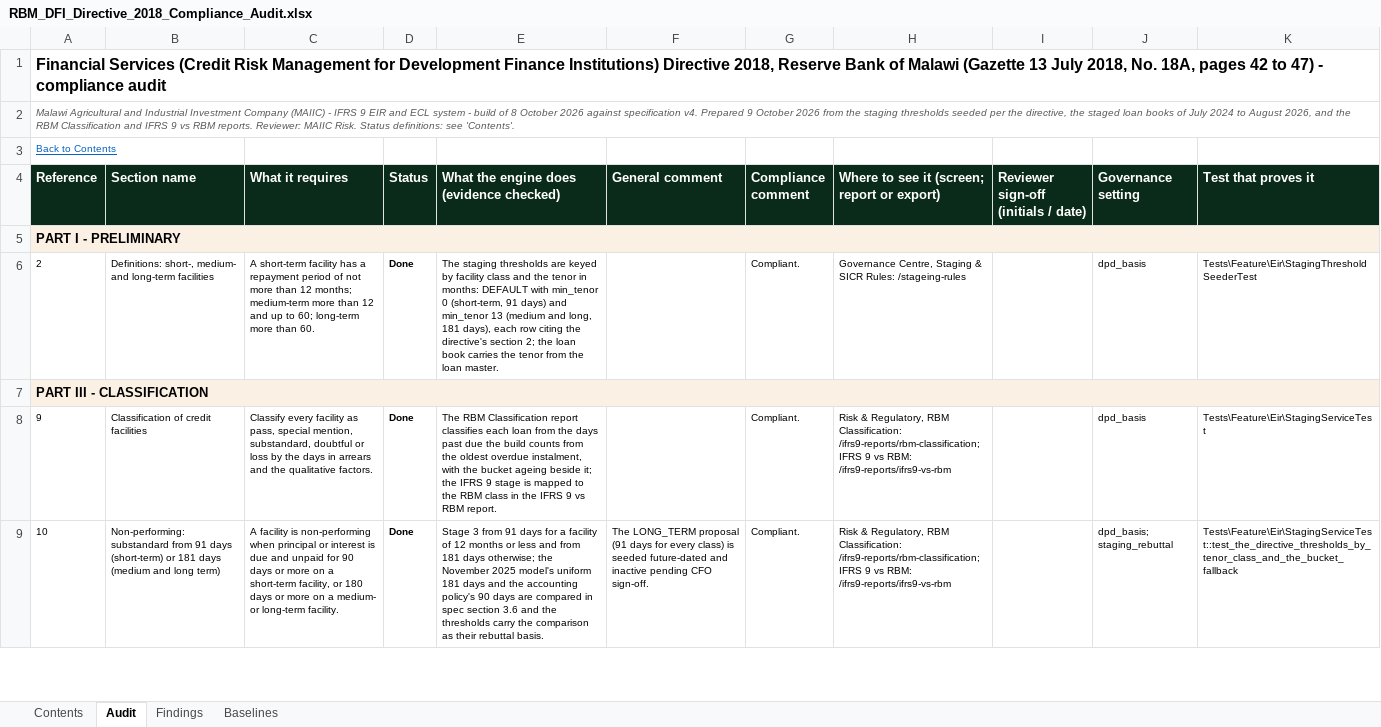
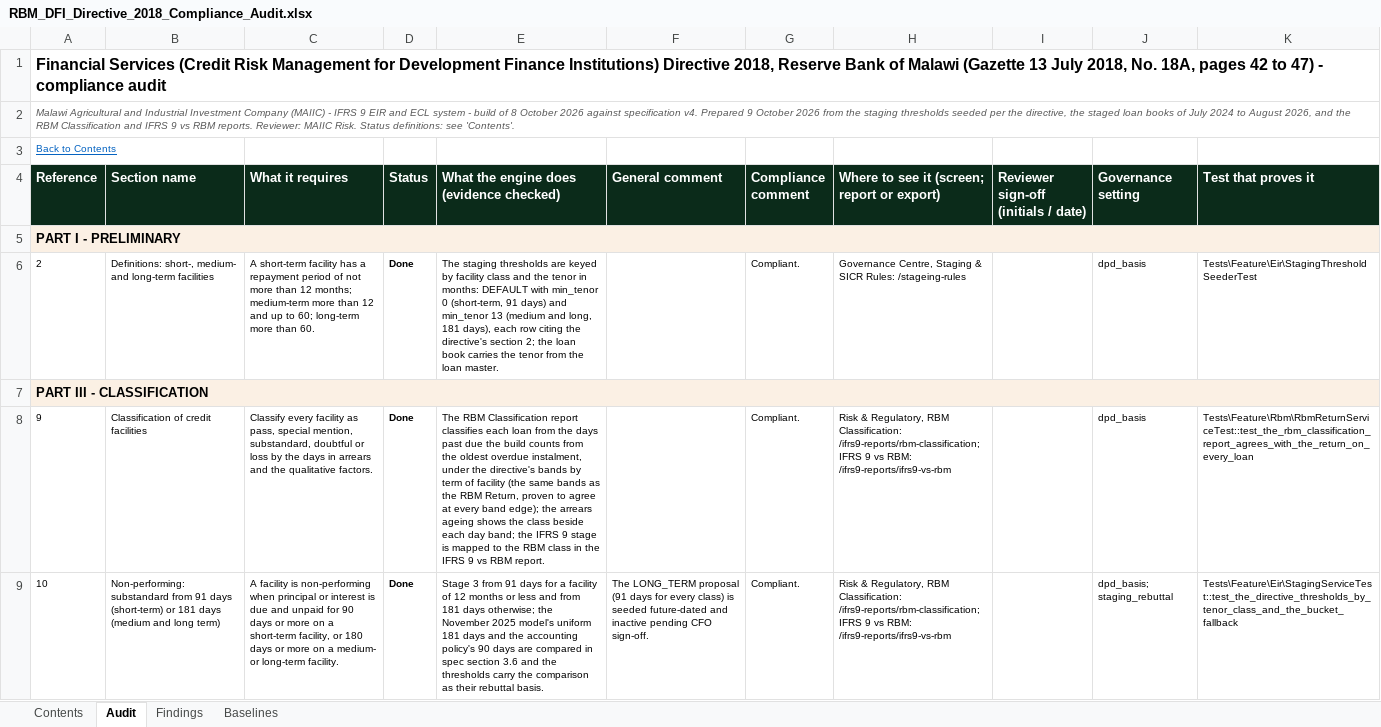
Before and after one commit to DupleixInstitute/MAICC-IFRS9, an Excel workbook: docs/compliance/RBM_DFI_Directive_2018_Compliance_Audit.xlsx, sheet Audit, drawn as a sheet; only a part is shown; values as stored, in another font and other column widths than the file's, no borders; conditional formats not drawn; the diff covers the shown part only; the diff names each change by its address in the sheet, - before the commit and + after, or states it on an @@ line.

```diff
--- a/docs/compliance/RBM_DFI_Directive_2018_Compliance_Audit.xlsx (sheet Audit)
+++ b/docs/compliance/RBM_DFI_Directive_2018_Compliance_Audit.xlsx (sheet Audit)
-E8: …overdue instalment, with the bucket ageing beside it; the IFRS…
+E8: …overdue instalment, under the directive's bands by term of facility (the same bands as the RBM Return, proven to agree at every band edge); the arrears ageing shows the class beside each day band; the IFRS…
-K8 (Test that proves it): Tests\Feature\Eir\StagingServiceTest
+K8 (Test that proves it): Tests\Feature\Rbm\RbmReturnServiceTest::test_the_rbm_classification_report_agrees_with_the_return_on_every_loan
```
Also changed, not shown: 2 edited cells elsewhere in this sheet, sheet Findings, sheet Baselines, 6 other files.
